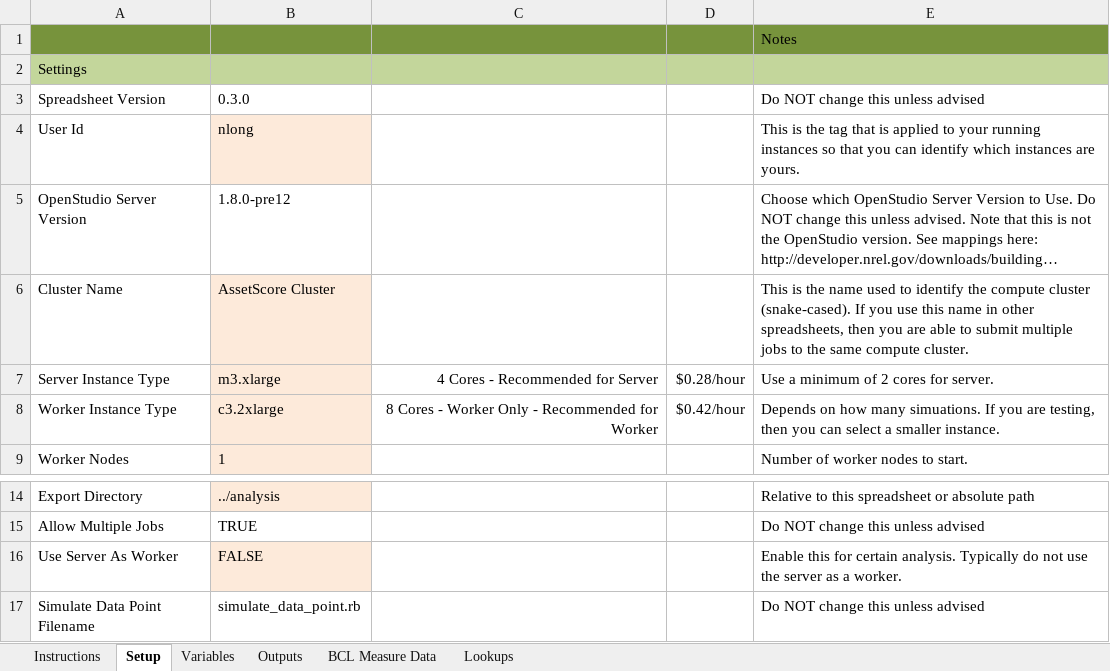
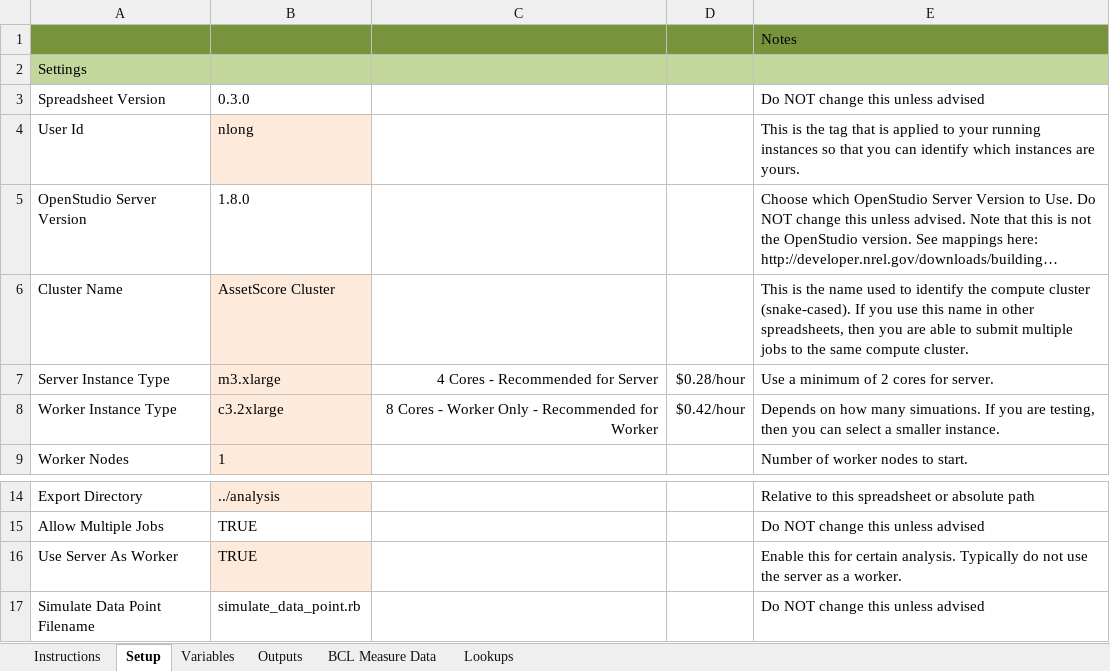
Before and after one commit to NREL/OpenStudio-analysis-spreadsheet, an Excel workbook: projects/m0.xlsx, sheet Setup, drawn as a sheet; only a part is shown, gaps mark what is left out; long unchanged cells end in …; values as stored, in another font and other column widths than the file's, no borders; the diff names each change by its address in the sheet, - before the commit and + after, or states it on an @@ line.

Commit message:
updating spreadsheet and server version in settings

```diff
--- a/projects/m0.xlsx (sheet Setup)
+++ b/projects/m0.xlsx (sheet Setup)
-B5: 1.8.0-pre12
+B5: 1.8.0
-B16: FALSE
+B16: TRUE
```
